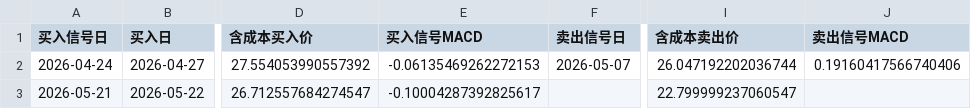
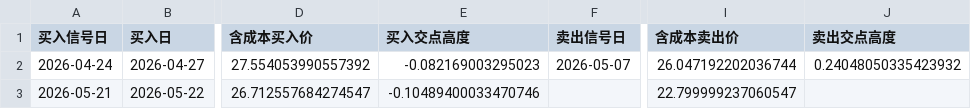
Before and after one commit to coderfengyun/digital-brain-of-me, a CSV file: investment/回测结果/2026-macd-day-zero-filter/HKEX_883_trades.csv, drawn as a sheet; only a part is shown, gaps mark what is left out; the diff names each change by its address in the sheet, - before the commit and + after, or states it on an @@ line.

```diff
--- a/investment/回测结果/2026-macd-day-zero-filter/HKEX_883_trades.csv
+++ b/investment/回测结果/2026-macd-day-zero-filter/HKEX_883_trades.csv
-E1: 买入信号MACD
+E1: 买入交点高度
-J1: 卖出信号MACD
+J1: 卖出交点高度
-E2 (买入交点高度): -0.06135469262272153
+E2 (买入交点高度): -0.082169003295023
-J2 (卖出交点高度): 0.19160417566740406
+J2 (卖出交点高度): 0.24048050335423932
-E3 (买入交点高度): -0.10004287392825617
+E3 (买入交点高度): -0.10489400033470746
```
Also changed, not shown: investment/回测结果/2026-macd-day-zero-filter/CL1_trades.csv, 1 other file.
